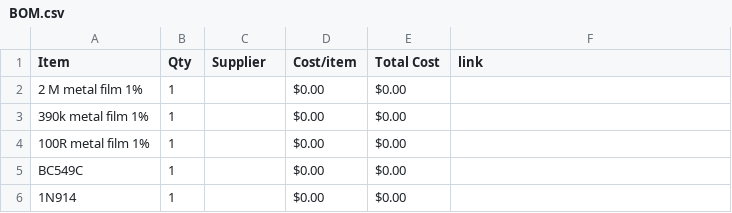
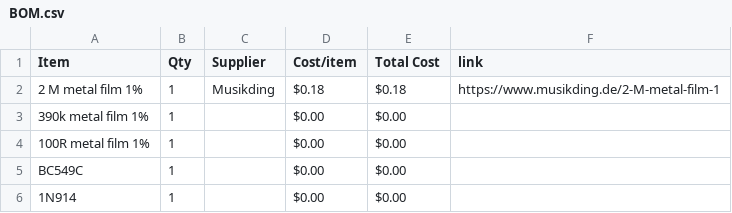
Before and after one commit to ganqrr-crypto/Custom-Guitar-Pedal, a CSV file: BOM.csv, drawn as a sheet; only a part is shown.

Commit message:
Sync Electric guitar pedal from Half Life

```diff
--- a/BOM.csv
+++ b/BOM.csv
@@ -1,3 +1,3 @@
 Item,Qty,Supplier,Cost/item,Total Cost,link
-2 M metal film 1%,1,,$0.00,$0.00,
+2 M metal film 1%,1,Musikding,$0.18,$0.18,https://www.musikding.de/2-M-metal-film-1
 390k metal film 1%,1,,$0.00,$0.00,
```
